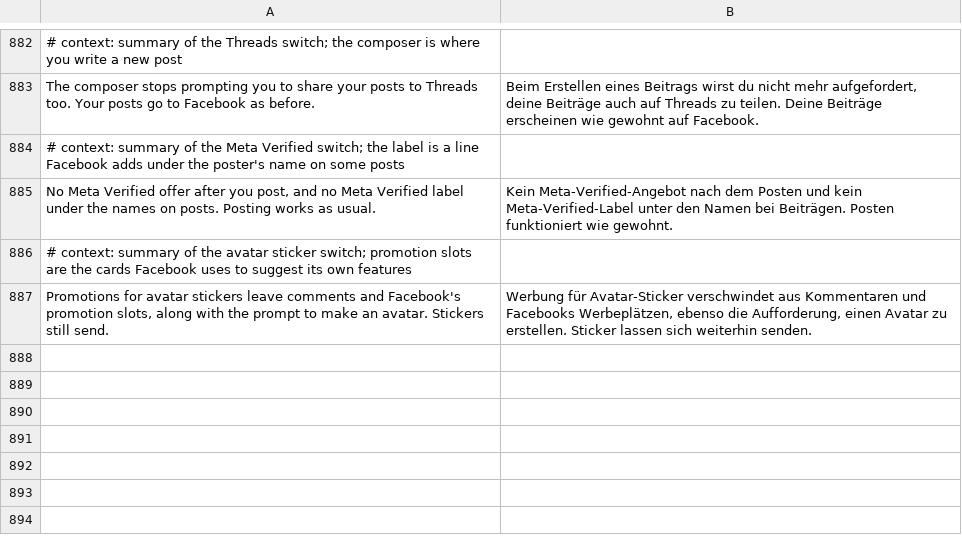
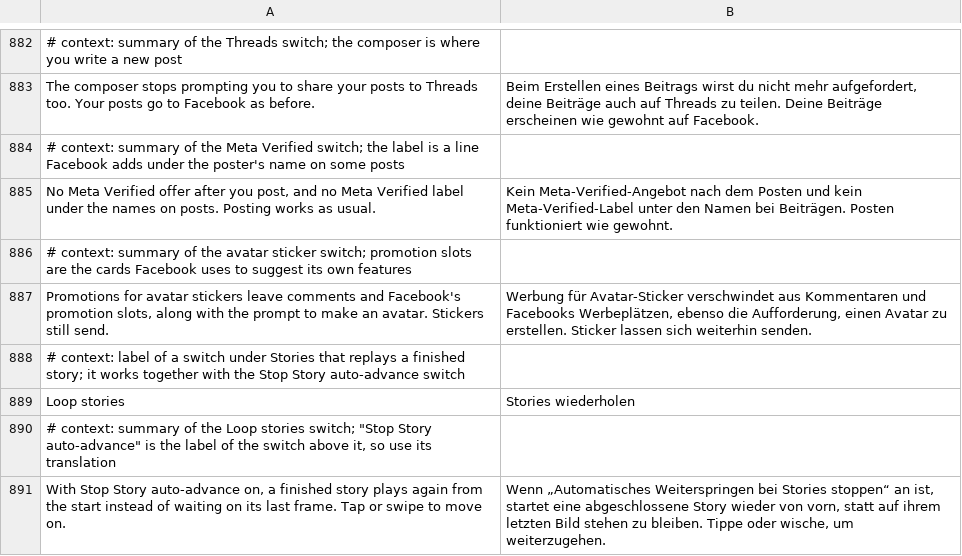
Before and after one commit to SA-SUJON/HushFacebook, a TSV file: extensions/shared/library/src/main/l10n/de.tsv, drawn as a sheet; only a part is shown, gaps mark what is left out.

Commit message:
feat(stories): loop stories plays a finished story again
Stop Story auto-advance leaves a finished story on its last frame. Its new
second switch, off by default, makes the same restart Facebook's own
completion navigator makes for a looping one-card bucket, found by shape
in 577, 580 and 581, so the card plays from the start while taps and
swipes still move on.

```diff
--- a/extensions/shared/library/src/main/l10n/de.tsv
+++ b/extensions/shared/library/src/main/l10n/de.tsv
@@ -887 +887,5 @@ No Meta Verified offer after you post, and no Meta Verified label under the name
 Promotions for avatar stickers leave comments and Facebook's promotion slots, along with the prompt to make an avatar. Stickers still send.	Werbung für Avatar-Sticker verschwindet aus Kommentaren und Facebooks Werbeplätzen, ebenso die Aufforderung, einen Avatar zu erstellen. Sticker lassen sich weiterhin senden.
+# context: label of a switch under Stories that replays a finished story; it works together with the Stop Story auto-advance switch
+Loop stories	Stories wiederholen
+# context: summary of the Loop stories switch; "Stop Story auto-advance" is the label of the switch above it, so use its translation
+With Stop Story auto-advance on, a finished story plays again from the start instead of waiting on its last frame. Tap or swipe to move on.	Wenn „Automatisches Weiterspringen bei Stories stoppen“ an ist, startet eine abgeschlossene Story wieder von vorn, statt auf ihrem letzten Bild stehen zu bleiben. Tippe oder wische, um weiterzugehen.
```
Also changed, not shown: extensions/shared/library/src/main/l10n/es.tsv, extensions/shared/library/src/main/l10n/in.tsv, 16 other files.
